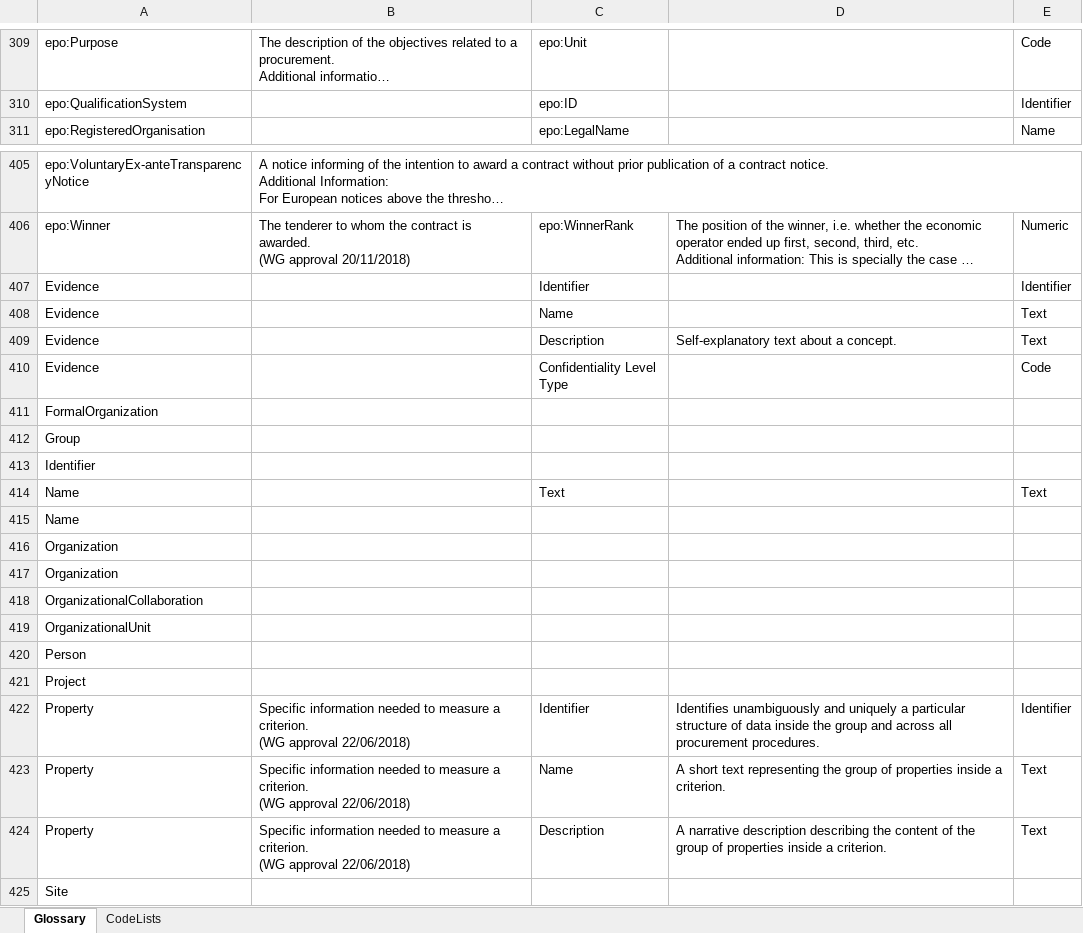
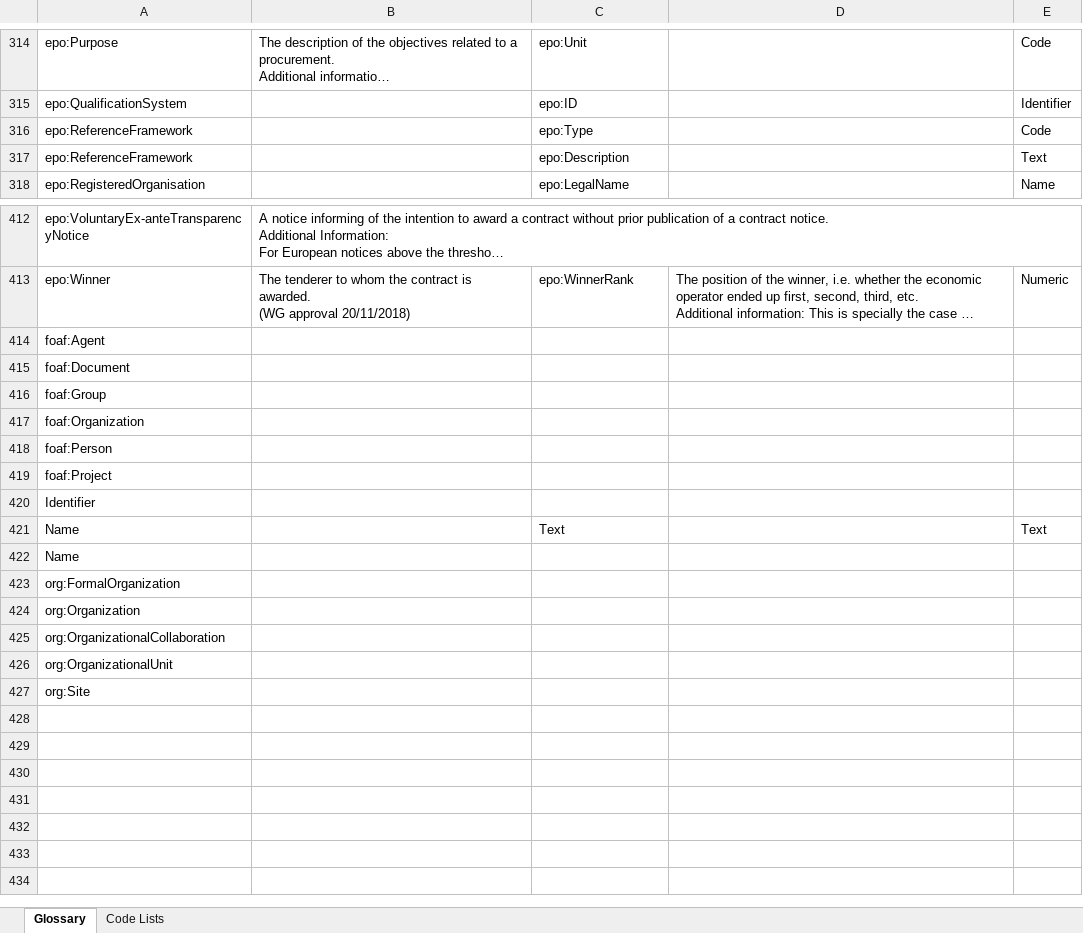
Before and after one commit to OP-TED/ePO, an Excel workbook: v2.0.1/02-Glossary/ePO-Glossary.xlsx, sheet Glossary, drawn as a sheet; only a part is shown, gaps mark what is left out; long unchanged cells end in …; values as stored, in another font and other column widths than the file's, no borders; table styles not drawn; removed rows and columns are numbered as before the commit, all else as after; ↵ is a line break in a cell; the diff covers the shown part only; the diff names each change by its address in the sheet, - before the commit and + after, or states it on an @@ line.

```diff
--- a/v2.0.1/02-Glossary/ePO-Glossary.xlsx (sheet Glossary)
+++ b/v2.0.1/02-Glossary/ePO-Glossary.xlsx (sheet Glossary)
-sheet tab: CodeLists
+sheet tab: Code Lists
+row 316: epo:ReferenceFramework |  | epo:Type |  | Code
+row 317: epo:ReferenceFramework |  | epo:Description |  | Text
-row 407: Evidence |  | Identifier |  | Identifier
-row 408: Evidence |  | Name |  | Text
-row 409: Evidence |  | Description | Self-explanatory text about a concept. | Text
-row 410: Evidence |  | Confidentiality Level Type |  | Code
-A414: FormalOrganization
+A414: foaf:Agent
-A415: Group
+A415: foaf:Document
+row 416: foaf:Group
+row 417: foaf:Organization
+row 418: foaf:Person
+row 419: foaf:Project
-A423: Organization
+A423: org:FormalOrganization
-A424: Organization
+A424: org:Organization
-A425: OrganizationalCollaboration
+A425: org:OrganizationalCollaboration
-A426: OrganizationalUnit
+A426: org:OrganizationalUnit
-A427: Person
+A427: org:Site
-row 421: Project
-row 422: Property | Specific information needed to measure a criterion. ↵ (WG approval 22/06/2018) | Identifier | Identifies unambiguously and uniquely a particular structure of data inside the group and across all procurement procedures. | Identifier
-row 423: Property | Specific information needed to measure a criterion. ↵ (WG approval 22/06/2018) | Name | A short text representing the group of properties inside a criterion. | Text
-row 424: Property | Specific information needed to measure a criterion. ↵ (WG approval 22/06/2018) | Description | A narrative description describing the content of the group of properties inside a criterion. | Text
-row 425: Site
```
Also changed, not shown: 8 added rows, 3 removed rows and 27 edited cells elsewhere in this sheet, sheet Code Lists, 4 other files.
